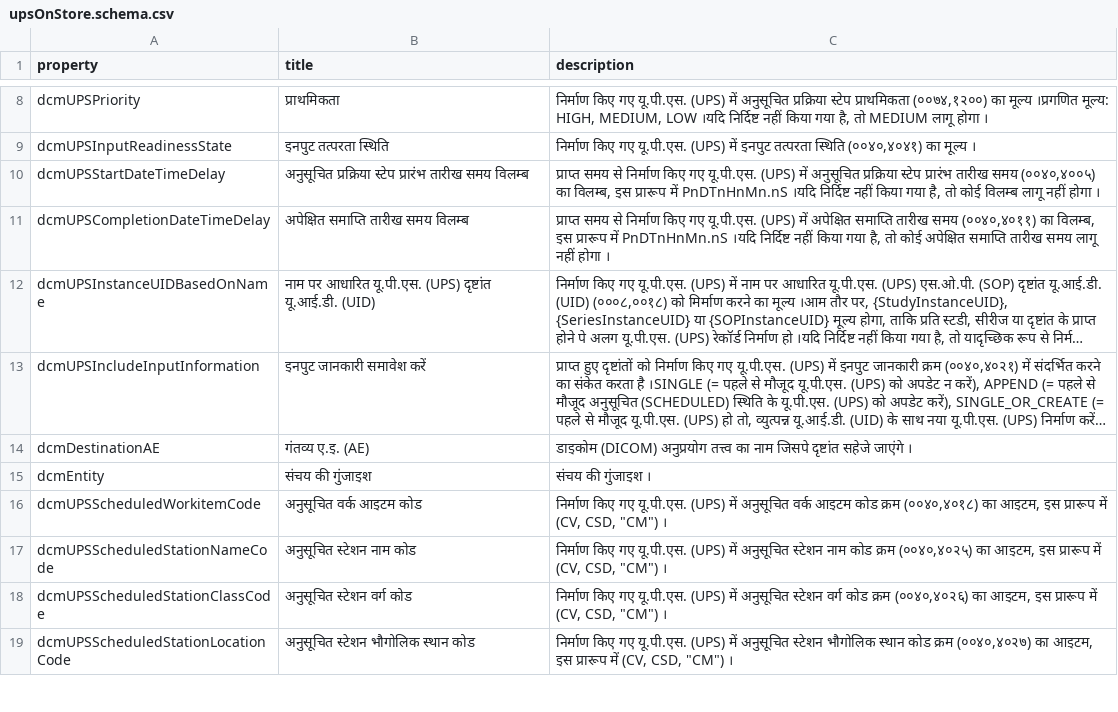
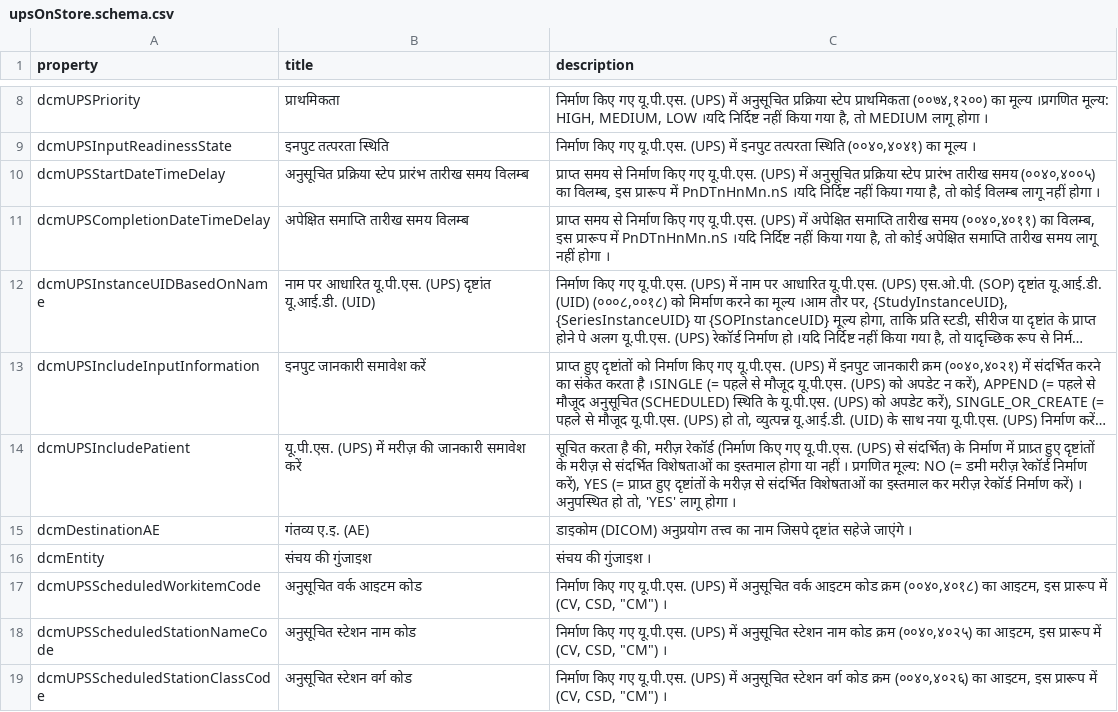
Before and after one commit to dcm4che/dcm4chee-arc-lang, a CSV file: src/csv/hi/upsOnStore.schema.csv, drawn as a sheet; only a part is shown, gaps mark what is left out; the shorter side is filled out with more unchanged rows; long unchanged cells end in …; the diff names each change by its address in the sheet, - before the commit and + after, or states it on an @@ line.

Commit message:
dcm4che/dcm4chee-arc-light#2762 : UPSOnStore : Optionally allow no association of patient with created UPS

```diff
--- a/src/csv/hi/upsOnStore.schema.csv
+++ b/src/csv/hi/upsOnStore.schema.csv
+row 14: dcmUPSIncludePatient | यू.पी.एस. (UPS) में मरीज़ की जानकारी समावेश करें | सूचित करता है की, मरीज़ रेकॉर्ड (निर्माण किए गए यू.पी.एस. (UPS) से संदर्भित) के निर्माण में प्राप्र्त हुए दृष्टांतों के मरीज़ से संदर्भित विशेषताओं का इस्तमाल होगा या नहीं । प्रगणित मूल्य: NO (= डमी मरीज़ रेकॉर्ड निर्माण करें), YES (= प्राप्र्त हुए दृष्टांतों के मरीज़ से संदर्भित विशेषताओं का इस्तमाल कर मरीज़ रेकॉर्ड निर्माण करें) । अनुपस्थित हो तो, 'YES' लागू होगा ।
```
Also changed, not shown: src/csv/it/upsOnStore.schema.csv, src/csv/upsOnStore.schema.csv, 3 other files.
